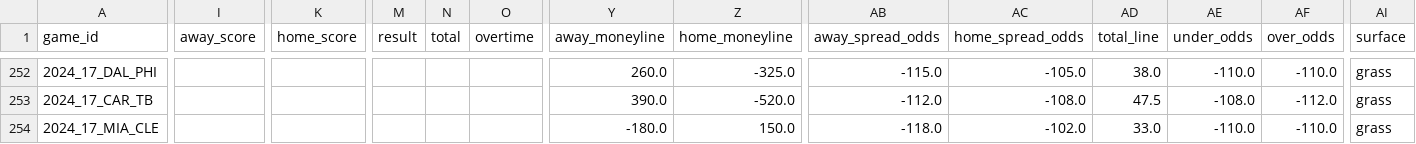
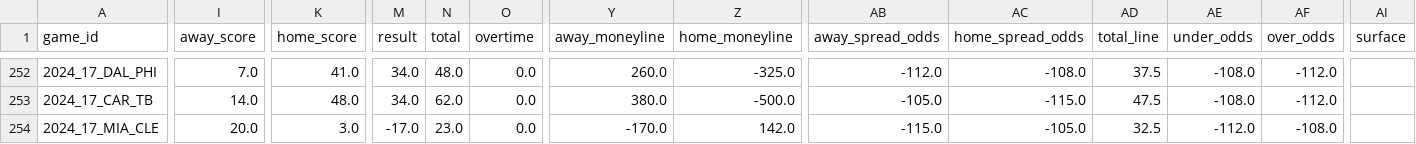
Before and after one commit to ChristopherDavisUCI/NFL2024-Simulation, a CSV file: schedules/schedule24.csv, drawn as a sheet; only a part is shown, gaps mark what is left out; the diff covers the shown part only; the diff names each change by its address in the sheet, - before the commit and + after, or states it on an @@ line.

```diff
--- a/schedules/schedule24.csv
+++ b/schedules/schedule24.csv
-I252 (away_score): (empty)
+I252 (away_score): 7.0
-K252 (home_score): (empty)
+K252 (home_score): 41.0
-M252:M253 (result): (empty)
+M252:M253 (result): 34.0
-N252 (total): (empty)
+N252 (total): 48.0
-O252:O254 (overtime): (empty)
+O252:O254 (overtime): 0.0
-AB252 (away_spread_odds): -115.0
+AB252 (away_spread_odds): -112.0
-AC252 (home_spread_odds): -105.0
+AC252 (home_spread_odds): -108.0
-AD252 (total_line): 38.0
+AD252 (total_line): 37.5
-AE252 (under_odds): -110.0
+AE252 (under_odds): -108.0
-AF252 (over_odds): -110.0
+AF252 (over_odds): -112.0
-AI252:AI254 (surface): grass
+AI252:AI254 (surface): (empty)
-I253 (away_score): (empty)
+I253 (away_score): 14.0
-K253 (home_score): (empty)
+K253 (home_score): 48.0
-N253 (total): (empty)
+N253 (total): 62.0
-Y253 (away_moneyline): 390.0
+Y253 (away_moneyline): 380.0
-Z253 (home_moneyline): -520.0
+Z253 (home_moneyline): -500.0
-AB253 (away_spread_odds): -112.0
+AB253 (away_spread_odds): -105.0
-AC253 (home_spread_odds): -108.0
+AC253 (home_spread_odds): -115.0
-I254 (away_score): (empty)
+I254 (away_score): 20.0
-K254 (home_score): (empty)
+K254 (home_score): 3.0
-M254 (result): (empty)
+M254 (result): -17.0
-N254 (total): (empty)
+N254 (total): 23.0
-Y254 (away_moneyline): -180.0
+Y254 (away_moneyline): -170.0
-Z254 (home_moneyline): 150.0
+Z254 (home_moneyline): 142.0
-AB254 (away_spread_odds): -118.0
+AB254 (away_spread_odds): -115.0
-AC254 (home_spread_odds): -102.0
+AC254 (home_spread_odds): -105.0
-AD254 (total_line): 33.0
+AD254 (total_line): 32.5
-AE254 (under_odds): -110.0
+AE254 (under_odds): -112.0
-AF254 (over_odds): -110.0
+AF254 (over_odds): -108.0
```
Also changed, not shown: 162 edited cells elsewhere in this file.
